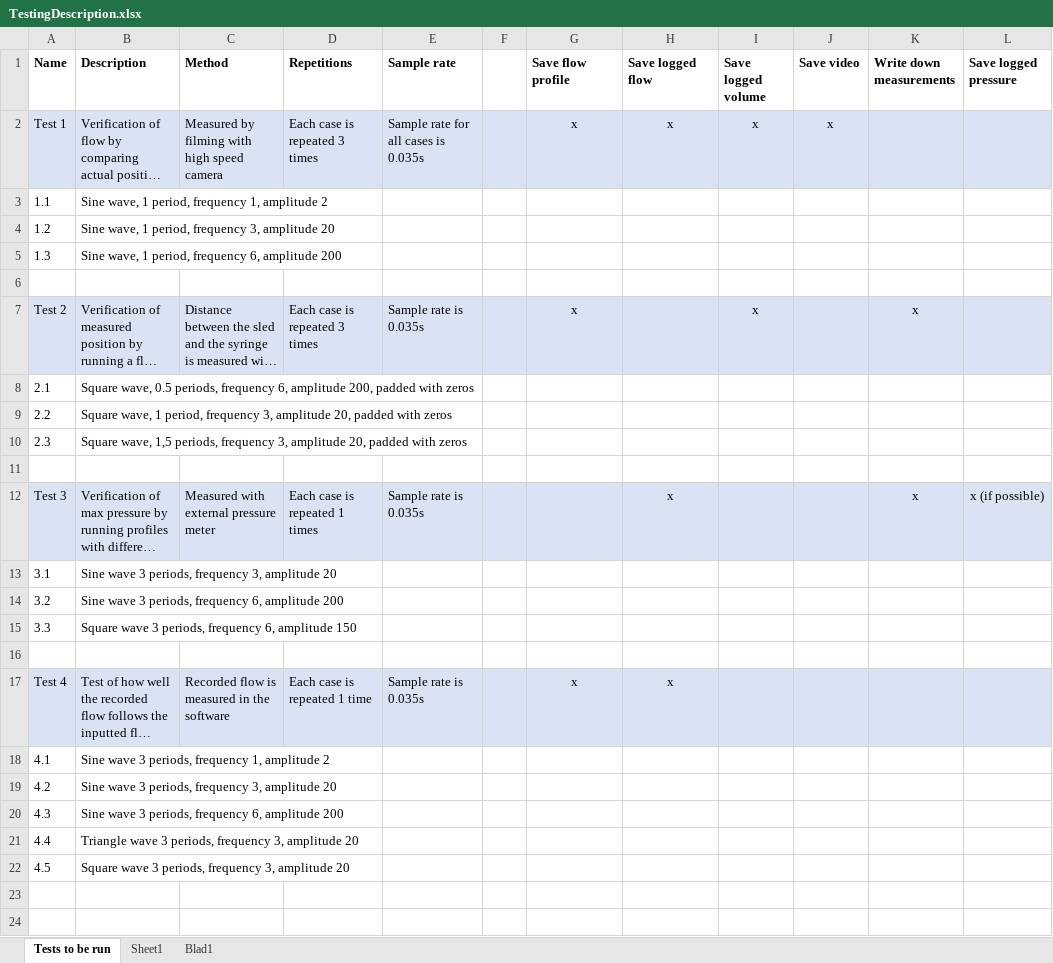
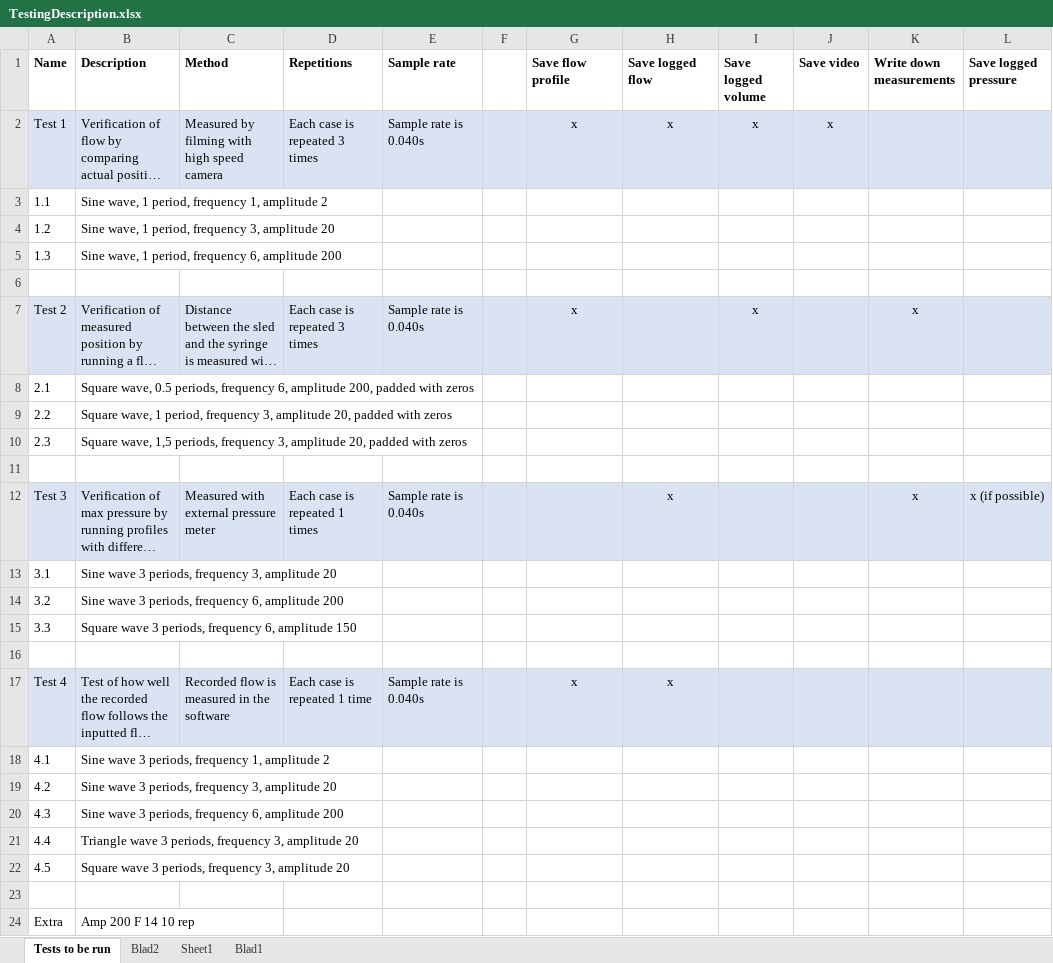
Before and after one commit to FreddanK/FlowCalibrationUserInterface, an Excel workbook: VerificationData/TestingDescription.xlsx, sheet Tests to be run, drawn as a sheet; long unchanged cells end in …; values as stored, in another font and other column widths than the file's, no borders; the diff names each change by its address in the sheet, - before the commit and + after, or states it on an @@ line.

Commit message:
Add data from tests Excel

```diff
--- a/VerificationData/TestingDescription.xlsx (sheet Tests to be run)
+++ b/VerificationData/TestingDescription.xlsx (sheet Tests to be run)
+sheet tab: Blad2
-E2 (Sample rate): Sample rate for all cases is 0.035s
+E2 (Sample rate): Sample rate is 0.040s
-E7 (Sample rate): Sample rate is 0.035s
+E7 (Sample rate): Sample rate is 0.040s
-E12 (Sample rate): Sample rate is 0.035s
+E12 (Sample rate): Sample rate is 0.040s
-E17 (Sample rate): Sample rate is 0.035s
+E17 (Sample rate): Sample rate is 0.040s
+row 23: (empty)
+row 24: Extra | Amp 200 F 14 10 rep
```
Also changed, not shown: 3 other files.
